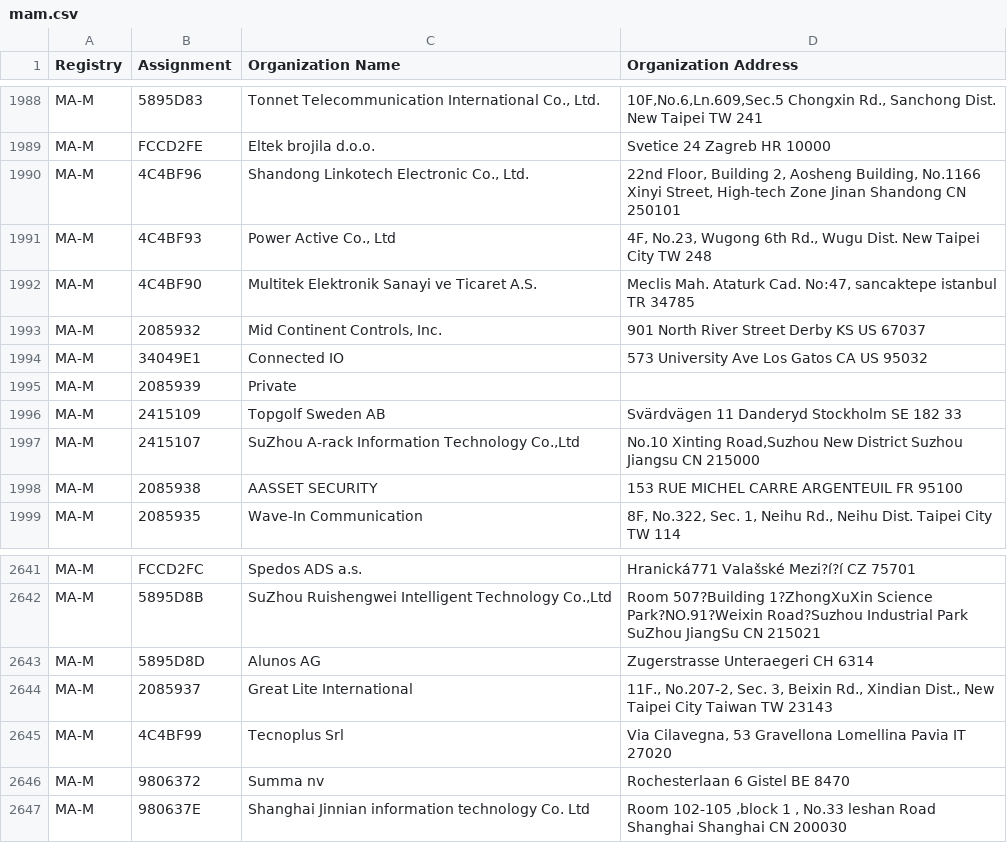
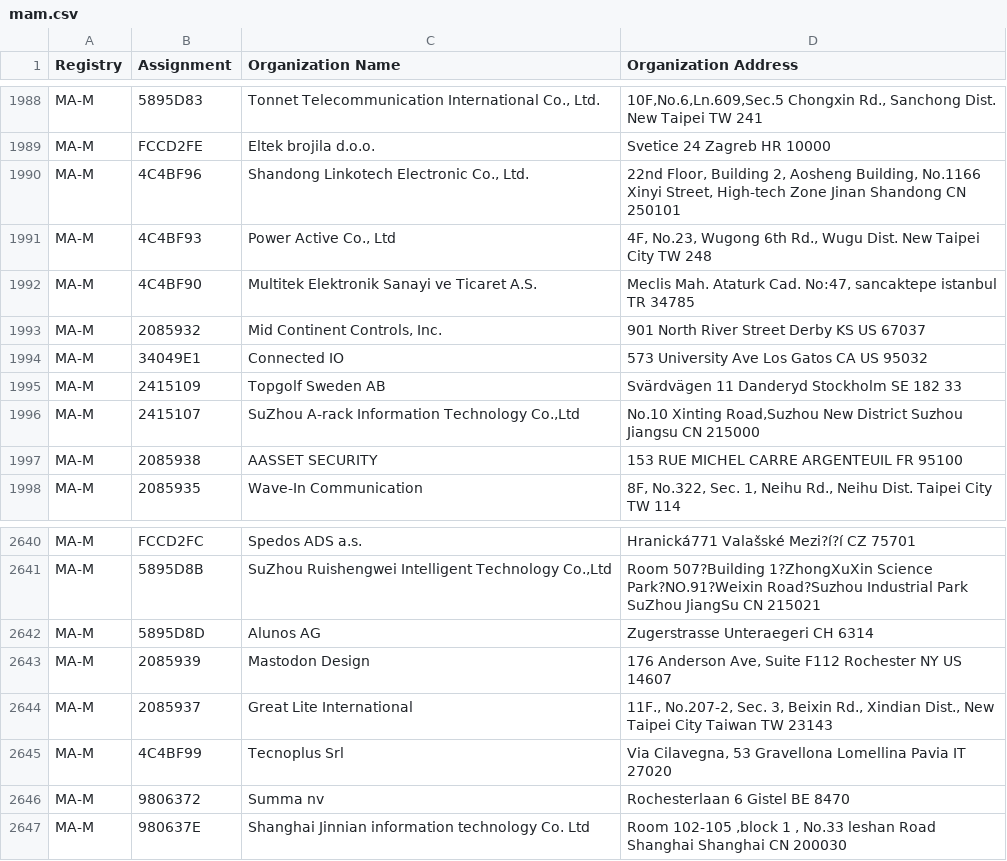
Before and after one commit to hdm/mac-tracker, a CSV file: data/ieee/mam.csv, drawn as a sheet; only a part is shown, gaps mark what is left out.

```diff
--- a/data/ieee/mam.csv
+++ b/data/ieee/mam.csv
@@ -1994,3 +1994,2 @@ MA-M,2085932,"Mid Continent Controls, Inc.",901 North River Street Derby KS US 6
 MA-M,34049E1,Connected IO,573 University Ave Los Gatos CA US 95032
-MA-M,2085939,Private,
 MA-M,2415109,Topgolf Sweden AB,Svärdvägen 11 Danderyd Stockholm SE 182 33
@@ -2643,2 +2642,3 @@ MA-M,5895D8B,"SuZhou Ruishengwei Intelligent Technology Co.,Ltd",Room 507?Buildi
 MA-M,5895D8D,Alunos AG,Zugerstrasse Unteraegeri  CH 6314
+MA-M,2085939,Mastodon Design,"176 Anderson Ave, Suite F112 Rochester NY US 14607 "
 MA-M,2085937,Great Lite International,"11F., No.207-2, Sec. 3, Beixin Rd., Xindian Dist., New Taipei City Taiwan TW 23143 "
```
Also changed, not shown: data/ieee/oui36.csv, 6 other files.
